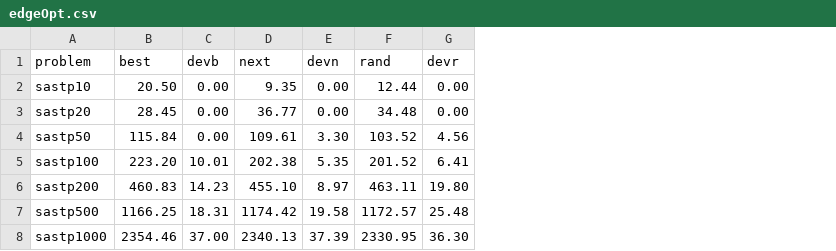
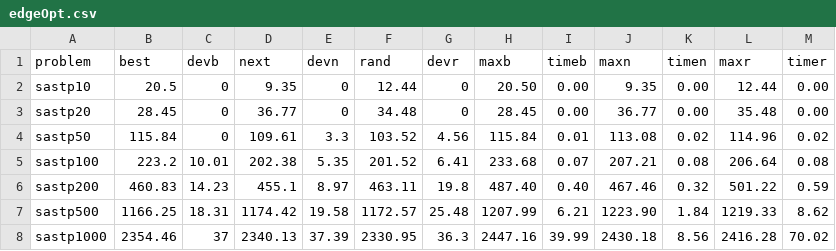
Before and after one commit to stefanhepp/hot-sastp, a CSV file: results/grasp/edgeOpt/edgeOpt.csv, drawn as a sheet; the diff names each change by its address in the sheet, - before the commit and + after, or states it on an @@ line.

```diff
--- a/results/grasp/edgeOpt/edgeOpt.csv
+++ b/results/grasp/edgeOpt/edgeOpt.csv
+column H (maxb), rows 2-8: 20.50 | 28.45 | 115.84 | 233.68 | 487.40 | 1207.99 | 2447.16
+column I (timeb), rows 2-8: 0.00 | 0.00 | 0.01 | 0.07 | 0.40 | 6.21 | 39.99
+column J (maxn), rows 2-8: 9.35 | 36.77 | 113.08 | 207.21 | 467.46 | 1223.90 | 2430.18
+column K (timen), rows 2-8: 0.00 | 0.00 | 0.02 | 0.08 | 0.32 | 1.84 | 8.56
+column L (maxr), rows 2-8: 12.44 | 35.48 | 114.96 | 206.64 | 501.22 | 1219.33 | 2416.28
+column M (timer), rows 2-8: 0.00 | 0.00 | 0.02 | 0.08 | 0.59 | 8.62 | 70.02
-B2 (best): 20.50
+B2 (best): 20.5
-C2:C4 (devb): 0.00
+C2:C4 (devb): 0
-E2:E3 (devn): 0.00
+E2:E3 (devn): 0
-G2:G3 (devr): 0.00
+G2:G3 (devr): 0
-E4 (devn): 3.30
+E4 (devn): 3.3
-B5 (best): 223.20
+B5 (best): 223.2
-D6 (next): 455.10
+D6 (next): 455.1
-G6 (devr): 19.80
+G6 (devr): 19.8
-C8 (devb): 37.00
+C8 (devb): 37
-G8 (devr): 36.30
+G8 (devr): 36.3
```
Also changed, not shown: results/grasp/methodOpt/methodOpt.csv, results/grasp/oneOpt/oneOpt.csv, 8 other files.
